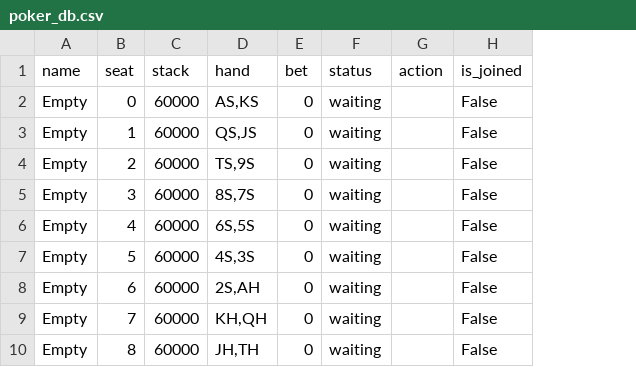
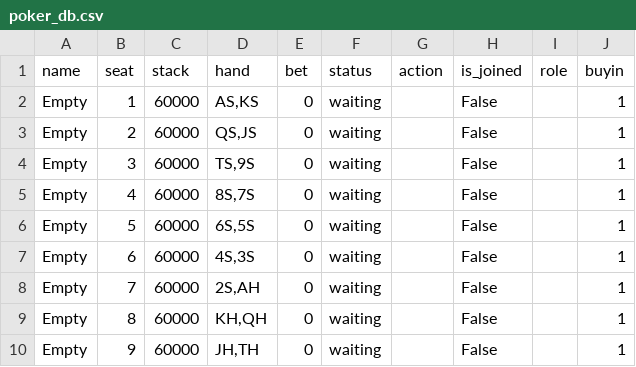
Before and after one commit to sshcp92/poker-multi, a CSV file: poker_db.csv, drawn as a sheet; removed rows and columns are numbered as before the commit, all else as after; the diff names each change by its address in the sheet, - before the commit and + after, or states it on an @@ line.

Commit message:
Update poker_db.csv

```diff
--- a/poker_db.csv
+++ b/poker_db.csv
+column I (role), empty
+column J (buyin), rows 2-9: all 1
-row 2: Empty | 0 | 60000 | AS,KS | 0 | waiting |  | False
-D2 (hand): QS,JS
+D2 (hand): AS,KS
-D3 (hand): TS,9S
+D3 (hand): QS,JS
-D4 (hand): 8S,7S
+D4 (hand): TS,9S
-D5 (hand): 6S,5S
+D5 (hand): 8S,7S
-D6 (hand): 4S,3S
+D6 (hand): 6S,5S
-D7 (hand): 2S,AH
+D7 (hand): 4S,3S
-D8 (hand): KH,QH
+D8 (hand): 2S,AH
-D9 (hand): JH,TH
+D9 (hand): KH,QH
+row 10: Empty | 9 | 60000 | JH,TH | 0 | waiting |  | False |  | 1
```
